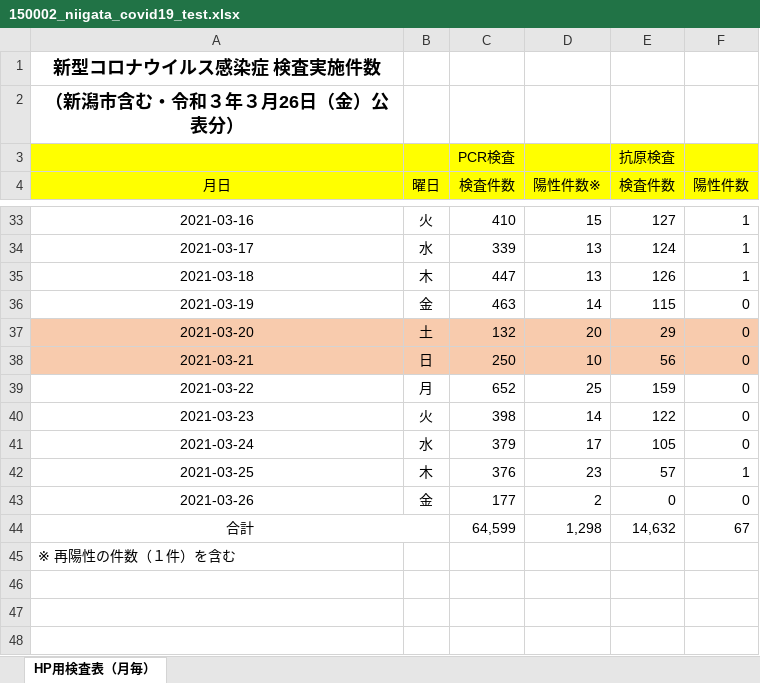
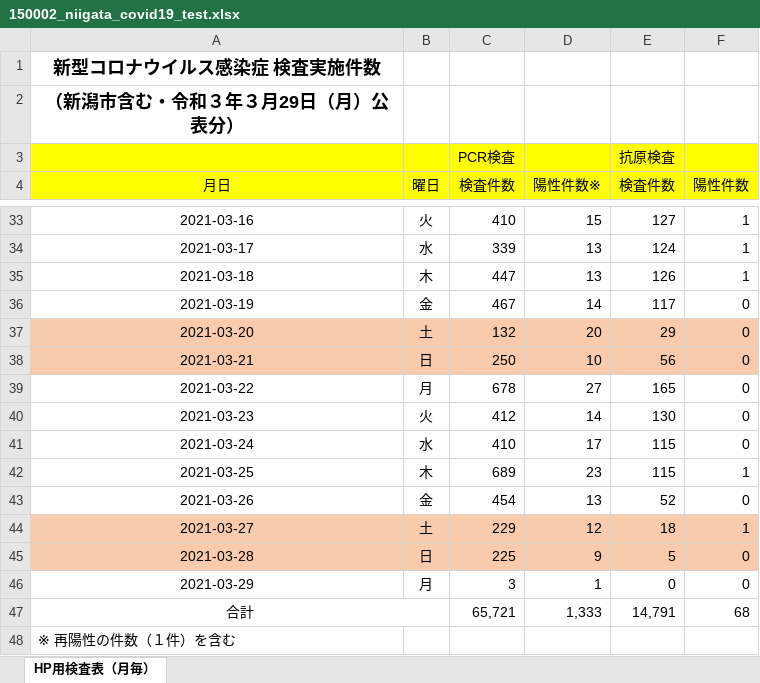
Before and after one commit to CodeForNiigata/covid19-data-niigata, an Excel workbook: dist/xlsx/150002_niigata_covid19_test.xlsx, sheet HP用検査表（月毎）, drawn as a sheet; only a part is shown, gaps mark what is left out; values as stored, in another font and other column widths than the file's, no borders; addresses are those after the commit; the diff names each change by its address in the sheet, - before the commit and + after, or states it on an @@ line.

```diff
--- a/dist/xlsx/150002_niigata_covid19_test.xlsx (sheet HP用検査表（月毎）)
+++ b/dist/xlsx/150002_niigata_covid19_test.xlsx (sheet HP用検査表（月毎）)
-A2 (月日): （新潟市含む・令和３年３月26日（金）公表分）
+A2 (月日): （新潟市含む・令和３年３月29日（月）公表分）
-C36 (検査件数): 463
+C36 (検査件数): 467
-E36 (検査件数): 115
+E36 (検査件数): 117
-C39 (検査件数): 652
+C39 (検査件数): 678
-D39 (陽性件数※): 25
+D39 (陽性件数※): 27
-E39 (検査件数): 159
+E39 (検査件数): 165
-C40 (検査件数): 398
+C40 (検査件数): 412
-E40 (検査件数): 122
+E40 (検査件数): 130
-C41 (検査件数): 379
+C41 (検査件数): 410
-E41 (検査件数): 105
+E41 (検査件数): 115
-C42 (検査件数): 376
+C42 (検査件数): 689
-E42 (検査件数): 57
+E42 (検査件数): 115
-C43 (検査件数): 177
+C43 (検査件数): 454
-D43 (陽性件数※): 2
+D43 (陽性件数※): 13
-E43 (検査件数): 0
+E43 (検査件数): 52
+row 44: 2021-03-27 | 土 | 229 | 12 | 18 | 1
+row 45: 2021-03-28 | 日 | 225 | 9 | 5 | 0
+row 46: 2021-03-29 | 月 | 3 | 1 | 0 | 0
-C47 (検査件数): 64,599
+C47 (検査件数): 65,721
-D47 (陽性件数※): 1,298
+D47 (陽性件数※): 1,333
-E47 (検査件数): 14,632
+E47 (検査件数): 14,791
-F47 (陽性件数): 67
+F47 (陽性件数): 68
```
Also changed, not shown: 7 other files.
